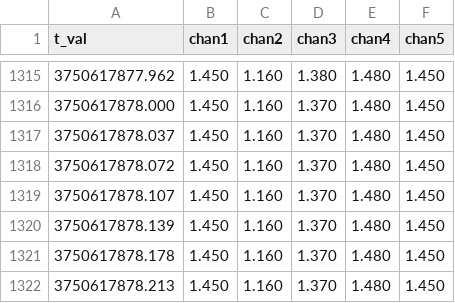
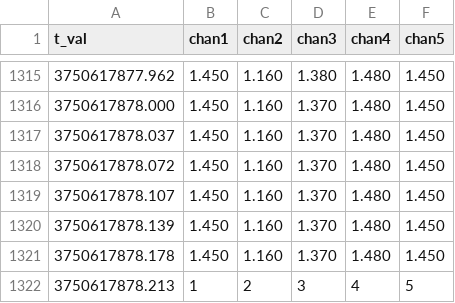
Before and after one commit to teamdigit24/Game, a CSV file: data.csv, drawn as a sheet; only a part is shown, gaps mark what is left out.

Commit message:
Implemented reading in input data

```diff
--- a/data.csv
+++ b/data.csv
@@ -1321,2 +1321,2 @@ t_val,chan1,chan2,chan3,chan4,chan5
 3750617878.178,1.450,1.160,1.370,1.480,1.450
-3750617878.213,1.450,1.160,1.370,1.480,1.450
+3750617878.213,1,2,3,4,5
```
Also changed, not shown: 1 other file.
